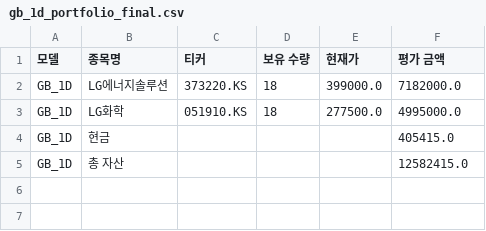
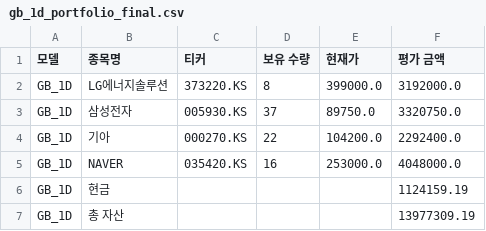
Before and after one commit to chesin1/-stock-ai-kr, a CSV file: data/gb_1d_portfolio_final.csv, drawn as a sheet.

```diff
--- a/data/gb_1d_portfolio_final.csv
+++ b/data/gb_1d_portfolio_final.csv
@@ -1,5 +1,7 @@
 모델,종목명,티커,보유 수량,현재가,평가 금액
-GB_1D,LG에너지솔루션,373220.KS,18,399000.0,7182000.0
-GB_1D,LG화학,051910.KS,18,277500.0,4995000.0
-GB_1D,현금,,,,405415.0
-GB_1D,총 자산,,,,12582415.0
+GB_1D,LG에너지솔루션,373220.KS,8,399000.0,3192000.0
+GB_1D,삼성전자,005930.KS,37,89750.0,3320750.0
+GB_1D,기아,000270.KS,22,104200.0,2292400.0
+GB_1D,NAVER,035420.KS,16,253000.0,4048000.0
+GB_1D,현금,,,,1124159.19
+GB_1D,총 자산,,,,13977309.19
```
Also changed, not shown: data/kr_predicted_with_scores.csv, data/kr_simulation_result_with_accuracy.csv, 2 other files.
